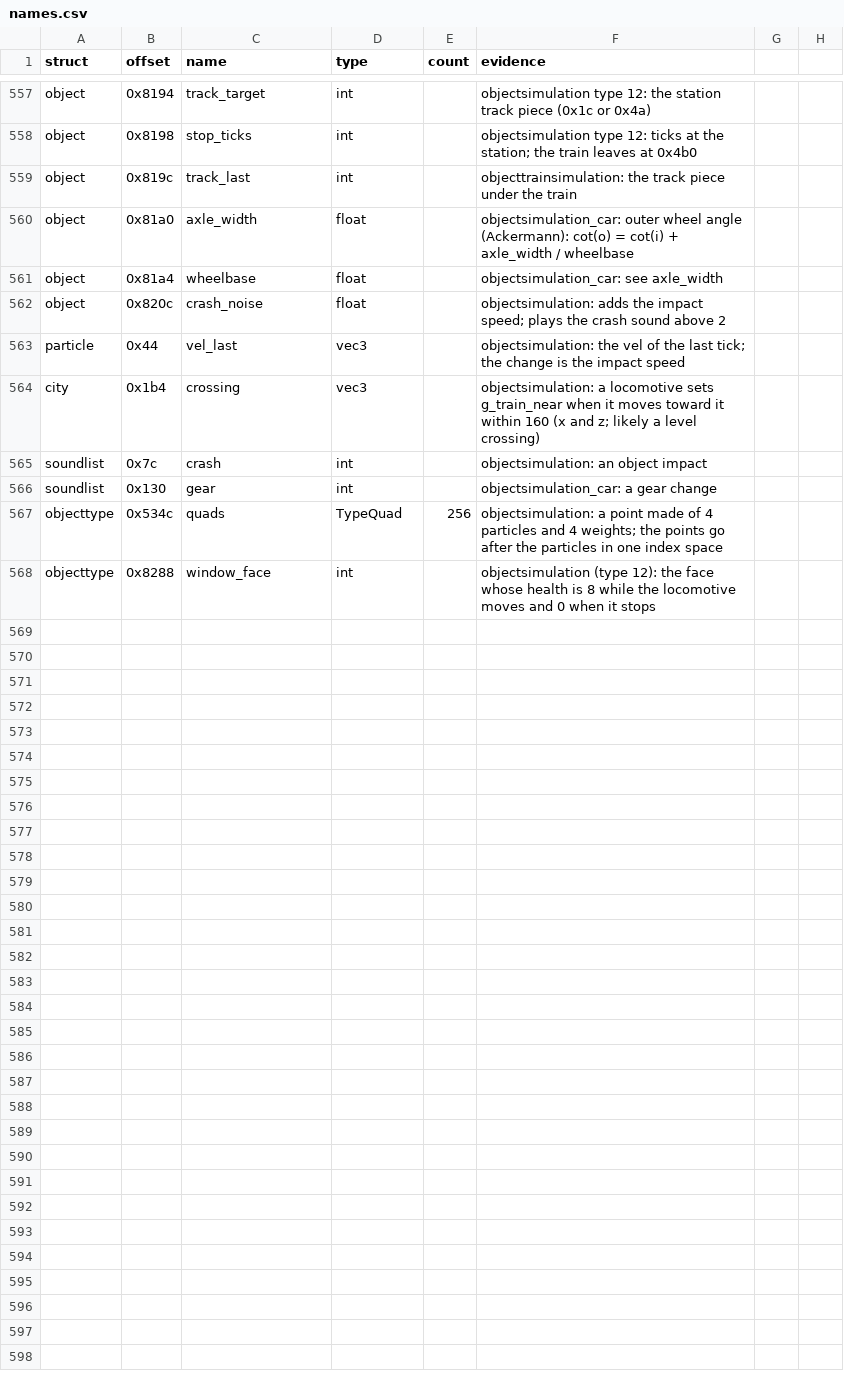
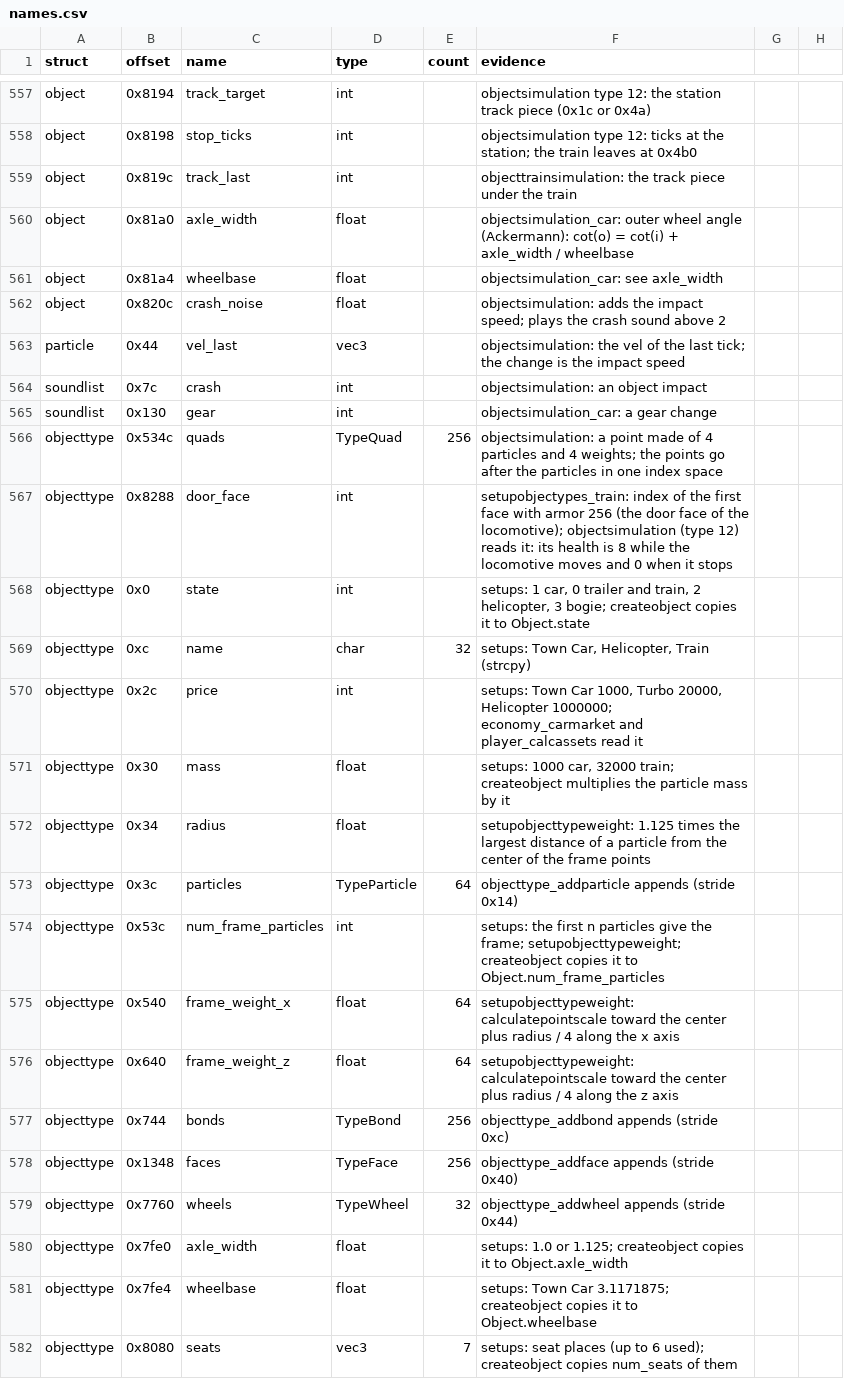
Before and after one commit to TheGreatVulpzin/OpenSubRosa24, a CSV file: analysis/structs/names.csv, drawn as a sheet; only a part is shown, gaps mark what is left out; the diff covers the shown part only.

```diff
--- a/analysis/structs/names.csv
+++ b/analysis/structs/names.csv
@@ -563,3 +563,2 @@ object,0x820c,crash_noise,float,,objectsimulation: adds the impact speed; plays
 particle,0x44,vel_last,vec3,,objectsimulation: the vel of the last tick; the change is the impact speed
-city,0x1b4,crossing,vec3,,objectsimulation: a locomotive sets g_train_near when it moves toward it within 160 (x and z; likely a level crossing)
 soundlist,0x7c,crash,int,,objectsimulation: an object impact
@@ -567,2 +566,17 @@ soundlist,0x130,gear,int,,objectsimulation_car: a gear change
 objecttype,0x534c,quads,TypeQuad,256,"objectsimulation: a point made of 4 particles and 4 weights; the points go after the particles in one index space"
-objecttype,0x8288,window_face,int,,"objectsimulation (type 12): the face whose health is 8 while the locomotive moves and 0 when it stops"
+objecttype,0x8288,door_face,int,,"setupobjectypes_train: index of the first face with armor 256 (the door face of the locomotive); objectsimulation (type 12) reads it: its health is 8 while the locomotive moves and 0 when it stops"
+objecttype,0x0,state,int,,"setups: 1 car, 0 trailer and train, 2 helicopter, 3 bogie; createobject copies it to Object.state"
+objecttype,0xc,name,char,32,"setups: Town Car, Helicopter, Train (strcpy)"
+objecttype,0x2c,price,int,,"setups: Town Car 1000, Turbo 20000, Helicopter 1000000; economy_carmarket and player_calcassets read it"
+objecttype,0x30,mass,float,,"setups: 1000 car, 32000 train; createobject multiplies the particle mass by it"
+objecttype,0x34,radius,float,,"setupobjecttypeweight: 1.125 times the largest distance of a particle from the center of the frame points"
+objecttype,0x3c,particles,TypeParticle,64,"objecttype_addparticle appends (stride 0x14)"
+objecttype,0x53c,num_frame_particles,int,,"setups: the first n particles give the frame; setupobjecttypeweight; createobject copies it to Object.num_frame_particles"
+objecttype,0x540,frame_weight_x,float,64,"setupobjecttypeweight: calculatepointscale toward the center plus radius / 4 along the x axis"
+objecttype,0x640,frame_weight_z,float,64,"setupobjecttypeweight: calculatepointscale toward the center plus radius / 4 along the z axis"
+objecttype,0x744,bonds,TypeBond,256,"objecttype_addbond appends (stride 0xc)"
+objecttype,0x1348,faces,TypeFace,256,"objecttype_addface appends (stride 0x40)"
+objecttype,0x7760,wheels,TypeWheel,32,"objecttype_addwheel appends (stride 0x44)"
+objecttype,0x7fe0,axle_width,float,,"setups: 1.0 or 1.125; createobject copies it to Object.axle_width"
+objecttype,0x7fe4,wheelbase,float,,"setups: Town Car 3.1171875; createobject copies it to Object.wheelbase"
+objecttype,0x8080,seats,vec3,7,"setups: seat places (up to 6 used); createobject copies num_seats of them"
```
Also changed, not shown: 15 added rows and 4 edited cells elsewhere in this file, 5 other files.
